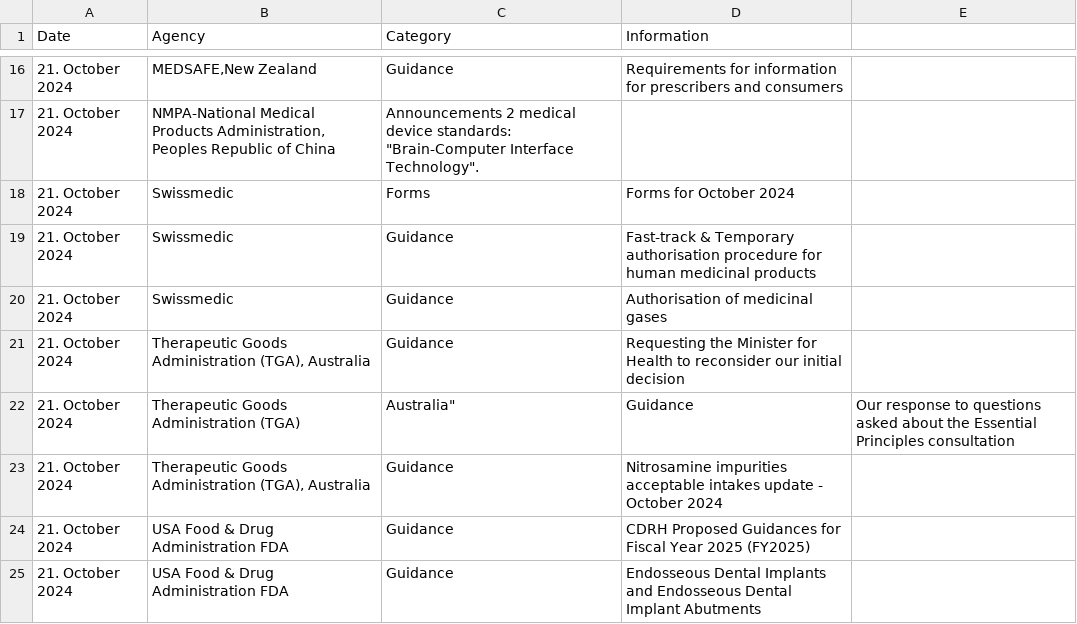
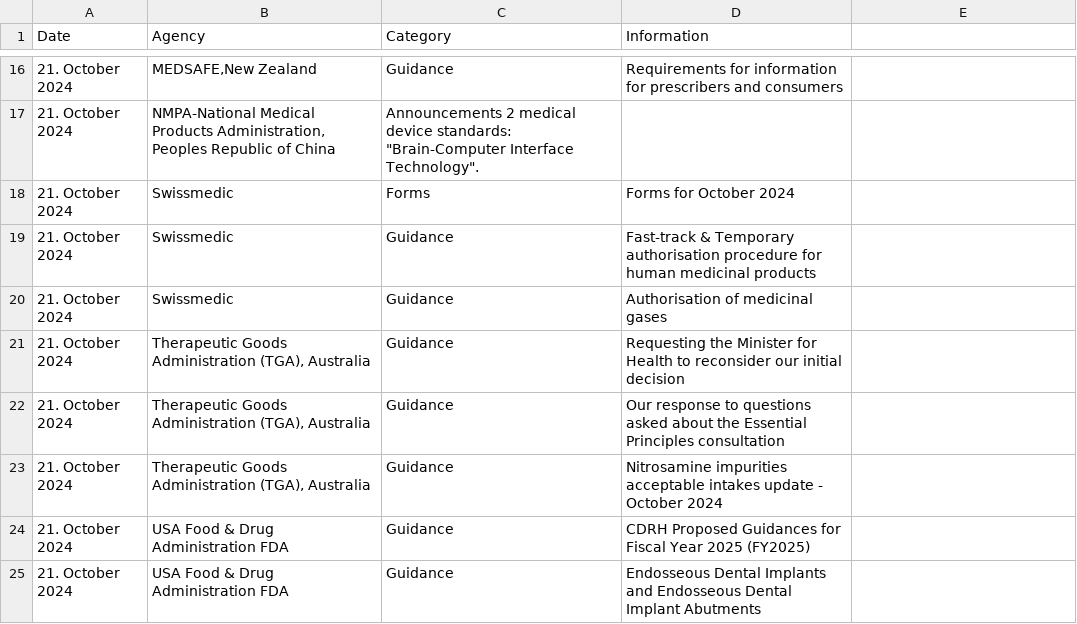
Before and after one commit to MartinCKing/Index-of-Indexes-2024, a CSV file: Index of Indexes 2024.csv, drawn as a sheet; only a part is shown, gaps mark what is left out.

Commit message:
Update Index of Indexes 2024.csv

```diff
--- a/Index of Indexes 2024.csv
+++ b/Index of Indexes 2024.csv
@@ -21,3 +21,3 @@ Date,Agency,Category,Information
 21. October 2024,"Therapeutic Goods Administration (TGA), Australia",Guidance,Requesting the Minister for Health to reconsider our initial decision
-21. October 2024,"Therapeutic Goods Administration (TGA)", Australia",Guidance,Our response to questions asked about the Essential Principles consultation
+21. October 2024,"Therapeutic Goods Administration (TGA), Australia",Guidance,Our response to questions asked about the Essential Principles consultation
 21. October 2024,"Therapeutic Goods Administration (TGA), Australia",Guidance,Nitrosamine impurities acceptable intakes update - October 2024
```
